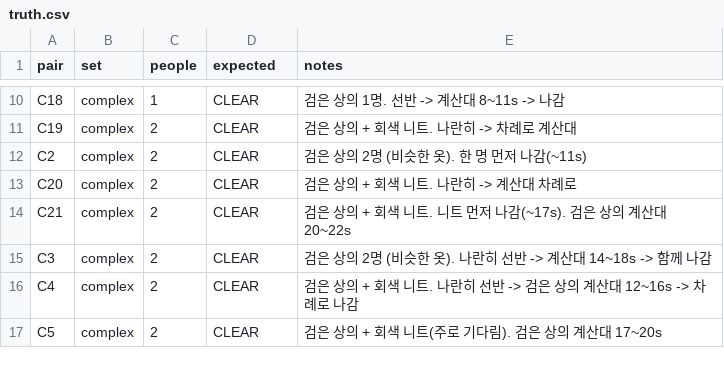
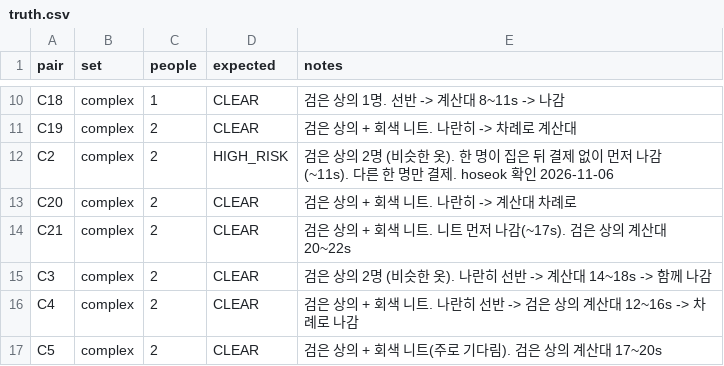
Before and after one commit to Hanhoseok/HawkEye, a CSV file: experiments/tracking/labels/store01_dual/truth.csv, drawn as a sheet; only a part is shown, gaps mark what is left out.

Commit message:
2차 촬영 38쌍 결제 라벨과 수동 시차 추가
- labels/store01_dual/payments.csv: 영상별 결제 시각·개수·결과
- sync.csv: 32쌍을 눈으로 맞춘 시차로 갱신
- truth.csv: C2 를 미결제 이탈(HIGH_RISK)로 정정
- scripts/label_payments.py: 두 화면을 보며 결제·시차를 입력하는 도구
- dual_eval judge --payments: 라벨의 완료 결제를 결제 기록으로 사용

```diff
--- a/experiments/tracking/labels/store01_dual/truth.csv
+++ b/experiments/tracking/labels/store01_dual/truth.csv
@@ -11,3 +11,3 @@ C18,complex,1,CLEAR,검은 상의 1명. 선반 -> 계산대 8~11s -> 나감
 C19,complex,2,CLEAR,검은 상의 + 회색 니트. 나란히 -> 차례로 계산대
-C2,complex,2,CLEAR,검은 상의 2명 (비슷한 옷). 한 명 먼저 나감(~11s)
+C2,complex,2,HIGH_RISK,검은 상의 2명 (비슷한 옷). 한 명이 집은 뒤 결제 없이 먼저 나감(~11s). 다른 한 명만 결제. hoseok 확인 2026-11-06
 C20,complex,2,CLEAR,검은 상의 + 회색 니트. 나란히 -> 계산대 차례로
```
Also changed, not shown: experiments/tracking/labels/store01_dual/sync.csv, 4 other files.
